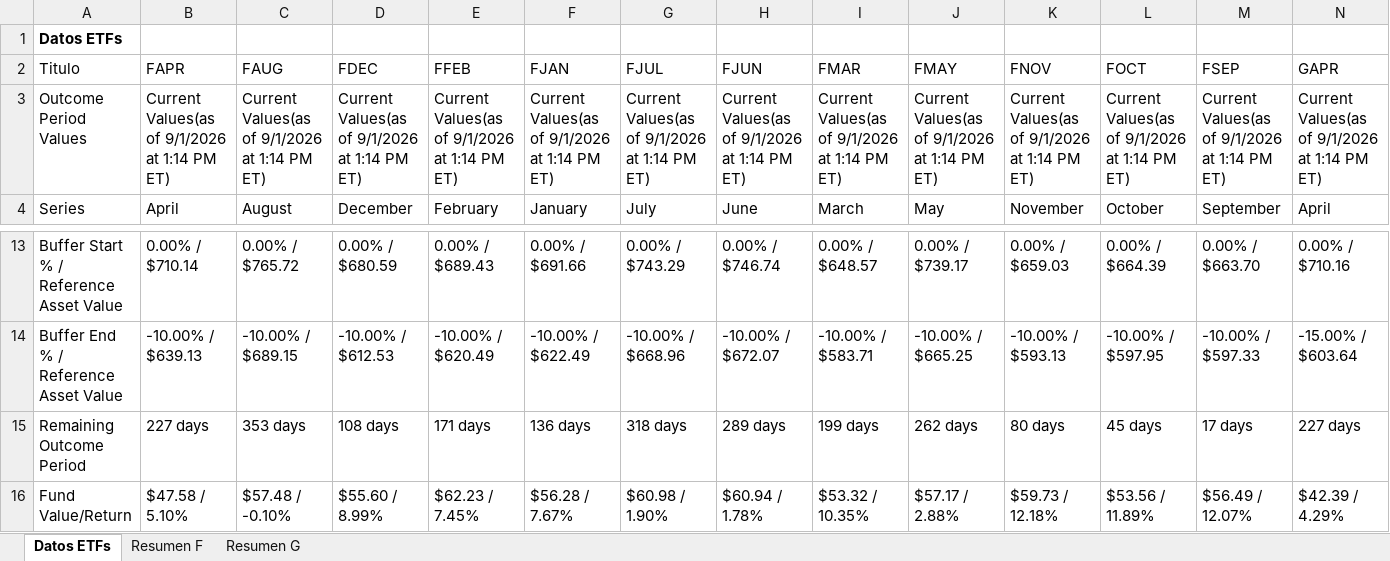
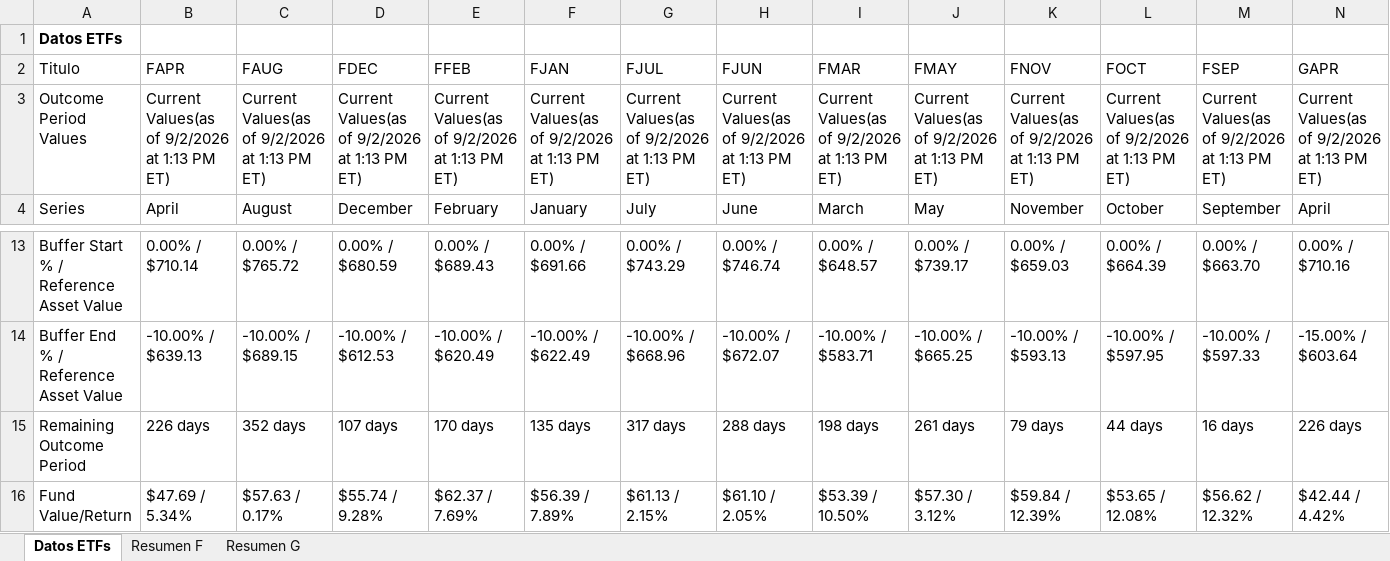
Before and after one commit to Toaderz/Ft-buffer-evolve, an Excel workbook: FT buffer remaining cap.xlsx, sheet Datos ETFs, drawn as a sheet; only a part is shown, gaps mark what is left out; values as stored, in another font and other column widths than the file's, no borders; table styles not drawn; the diff covers the shown part only; the diff names each change by its address in the sheet, - before the commit and + after, or states it on an @@ line.

```diff
--- a/FT buffer remaining cap.xlsx (sheet Datos ETFs)
+++ b/FT buffer remaining cap.xlsx (sheet Datos ETFs)
-B3 (FAPR): Current Values(as of 9/1/2026 at 1:14 PM ET)
+B3 (FAPR): Current Values(as of 9/2/2026 at 1:13 PM ET)
-C3 (FAUG): Current Values(as of 9/1/2026 at 1:14 PM ET)
+C3 (FAUG): Current Values(as of 9/2/2026 at 1:13 PM ET)
-D3 (FDEC): Current Values(as of 9/1/2026 at 1:14 PM ET)
+D3 (FDEC): Current Values(as of 9/2/2026 at 1:13 PM ET)
-E3 (FFEB): Current Values(as of 9/1/2026 at 1:14 PM ET)
+E3 (FFEB): Current Values(as of 9/2/2026 at 1:13 PM ET)
-F3 (FJAN): Current Values(as of 9/1/2026 at 1:14 PM ET)
+F3 (FJAN): Current Values(as of 9/2/2026 at 1:13 PM ET)
-G3 (FJUL): Current Values(as of 9/1/2026 at 1:14 PM ET)
+G3 (FJUL): Current Values(as of 9/2/2026 at 1:13 PM ET)
-H3 (FJUN): Current Values(as of 9/1/2026 at 1:14 PM ET)
+H3 (FJUN): Current Values(as of 9/2/2026 at 1:13 PM ET)
-I3 (FMAR): Current Values(as of 9/1/2026 at 1:14 PM ET)
+I3 (FMAR): Current Values(as of 9/2/2026 at 1:13 PM ET)
-J3 (FMAY): Current Values(as of 9/1/2026 at 1:14 PM ET)
+J3 (FMAY): Current Values(as of 9/2/2026 at 1:13 PM ET)
-K3 (FNOV): Current Values(as of 9/1/2026 at 1:14 PM ET)
+K3 (FNOV): Current Values(as of 9/2/2026 at 1:13 PM ET)
-L3 (FOCT): Current Values(as of 9/1/2026 at 1:14 PM ET)
+L3 (FOCT): Current Values(as of 9/2/2026 at 1:13 PM ET)
-M3 (FSEP): Current Values(as of 9/1/2026 at 1:14 PM ET)
+M3 (FSEP): Current Values(as of 9/2/2026 at 1:13 PM ET)
-N3 (GAPR): Current Values(as of 9/1/2026 at 1:14 PM ET)
+N3 (GAPR): Current Values(as of 9/2/2026 at 1:13 PM ET)
-B15 (FAPR): 227 days
+B15 (FAPR): 226 days
-C15 (FAUG): 353 days
+C15 (FAUG): 352 days
-D15 (FDEC): 108 days
+D15 (FDEC): 107 days
-E15 (FFEB): 171 days
+E15 (FFEB): 170 days
-F15 (FJAN): 136 days
+F15 (FJAN): 135 days
-G15 (FJUL): 318 days
+G15 (FJUL): 317 days
-H15 (FJUN): 289 days
+H15 (FJUN): 288 days
-I15 (FMAR): 199 days
+I15 (FMAR): 198 days
-J15 (FMAY): 262 days
+J15 (FMAY): 261 days
-K15 (FNOV): 80 days
+K15 (FNOV): 79 days
-L15 (FOCT): 45 days
+L15 (FOCT): 44 days
-M15 (FSEP): 17 days
+M15 (FSEP): 16 days
-N15 (GAPR): 227 days
+N15 (GAPR): 226 days
-B16 (FAPR): $47.58 / 5.10%
+B16 (FAPR): $47.69 / 5.34%
-C16 (FAUG): $57.48 / -0.10%
+C16 (FAUG): $57.63 / 0.17%
-D16 (FDEC): $55.60 / 8.99%
+D16 (FDEC): $55.74 / 9.28%
-E16 (FFEB): $62.23 / 7.45%
+E16 (FFEB): $62.37 / 7.69%
-F16 (FJAN): $56.28 / 7.67%
+F16 (FJAN): $56.39 / 7.89%
-G16 (FJUL): $60.98 / 1.90%
+G16 (FJUL): $61.13 / 2.15%
-H16 (FJUN): $60.94 / 1.78%
+H16 (FJUN): $61.10 / 2.05%
-I16 (FMAR): $53.32 / 10.35%
+I16 (FMAR): $53.39 / 10.50%
-J16 (FMAY): $57.17 / 2.88%
+J16 (FMAY): $57.30 / 3.12%
-K16 (FNOV): $59.73 / 12.18%
+K16 (FNOV): $59.84 / 12.39%
-L16 (FOCT): $53.56 / 11.89%
+L16 (FOCT): $53.65 / 12.08%
-M16 (FSEP): $56.49 / 12.07%
+M16 (FSEP): $56.62 / 12.32%
-N16 (GAPR): $42.39 / 4.29%
+N16 (GAPR): $42.44 / 4.42%
```
Also changed, not shown: 2 added rows, 2 removed rows and 153 edited cells elsewhere in this sheet, sheet Resumen F, sheet Resumen G.
